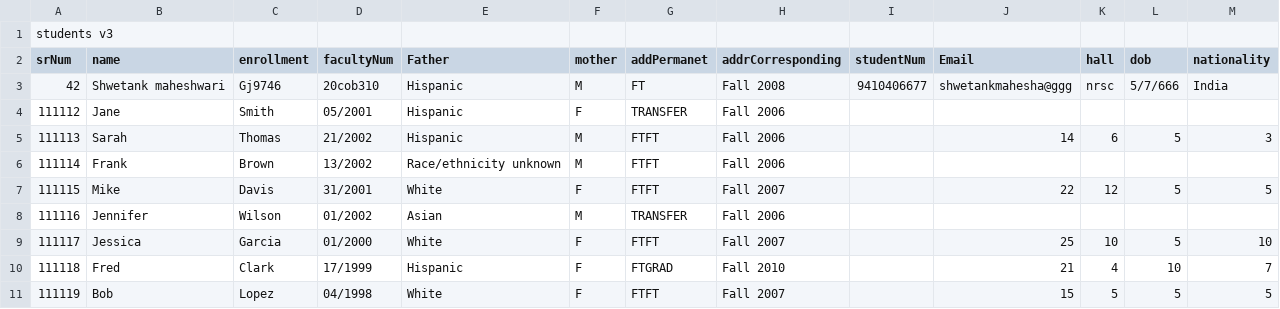
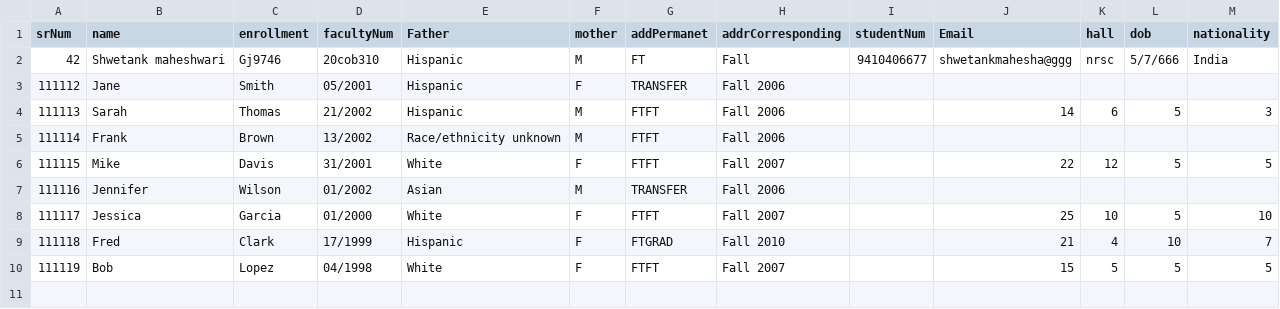
Before and after one commit to anmode/NBADatabase, a CSV file: public/uploads/students v4.csv, drawn as a sheet; removed rows and columns are numbered as before the commit, all else as after; the diff names each change by its address in the sheet, - before the commit and + after, or states it on an @@ line.

```diff
--- a/public/uploads/students v4.csv
+++ b/public/uploads/students v4.csv
-row 1: students v3
-H2 (addrCorresponding): Fall 2008
+H2 (addrCorresponding): Fall
```
Also changed, not shown: 43 other files.
